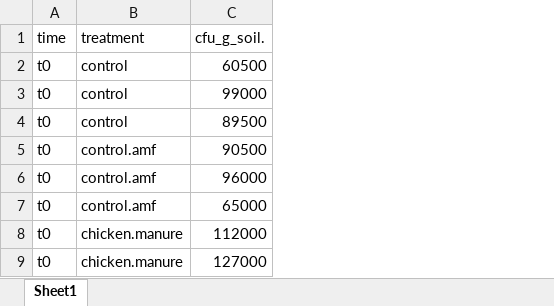
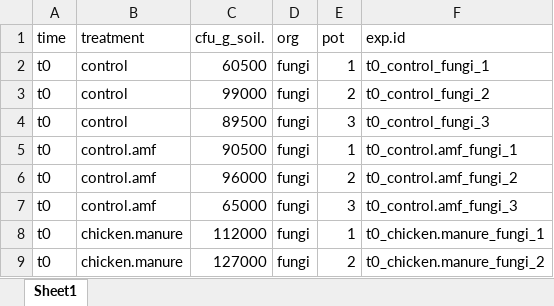
Before and after one commit to IgnRL/banana_microbiome, an Excel workbook: raw_files/cfu_fungi.xlsx, sheet Sheet1, drawn as a sheet; only a part is shown; values as stored, in another font and other column widths than the file's, no borders; the diff names each change by its address in the sheet, - before the commit and + after, or states it on an @@ line.

Commit message:
Modified and created cfu_data.xlsx added new ID variable created Rmd and started analysis

```diff
--- a/raw_files/cfu_fungi.xlsx (sheet Sheet1)
+++ b/raw_files/cfu_fungi.xlsx (sheet Sheet1)
+column D, rows 1-9: org | fungi | fungi | fungi | fungi | fungi | fungi | fungi | fungi
+column E, rows 1-9: pot | 1 | 2 | 3 | 1 | 2 | 3 | 1 | 2
+column F, rows 1-9: exp.id | t0_control_fungi_1 | t0_control_fungi_2 | t0_control_fungi_3 | t0_control.amf_fungi_1 | t0_control.amf_fungi_2 | t0_control.amf_fungi_3 | t0_chicken.manure_fungi_1 | t0_chicken.manure_fungi_2
```
Also changed, not shown: raw_files/cfu_actinobacteria.xlsx, raw_files/cfu_bacteria.xlsx, 3 other files.
